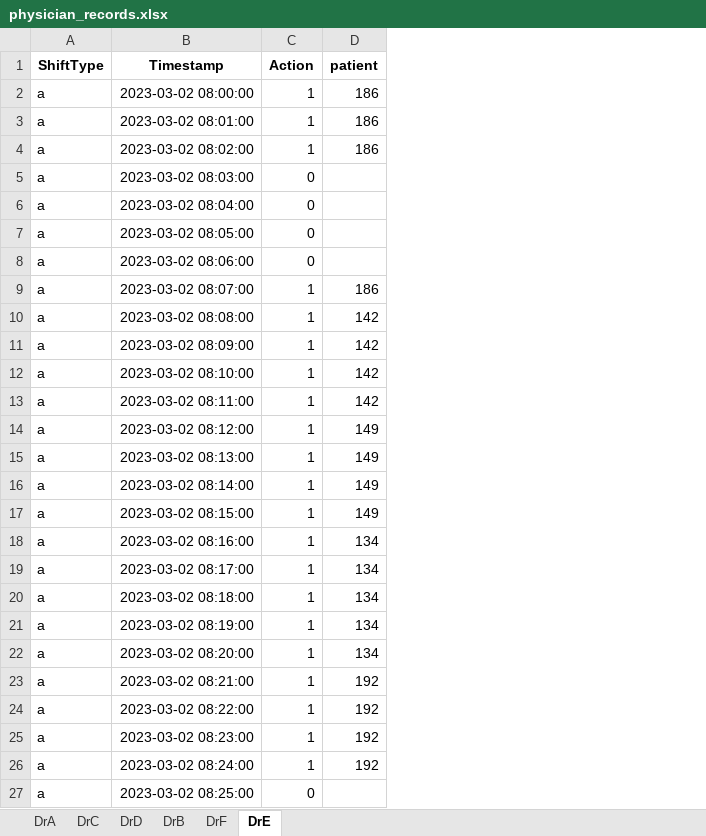
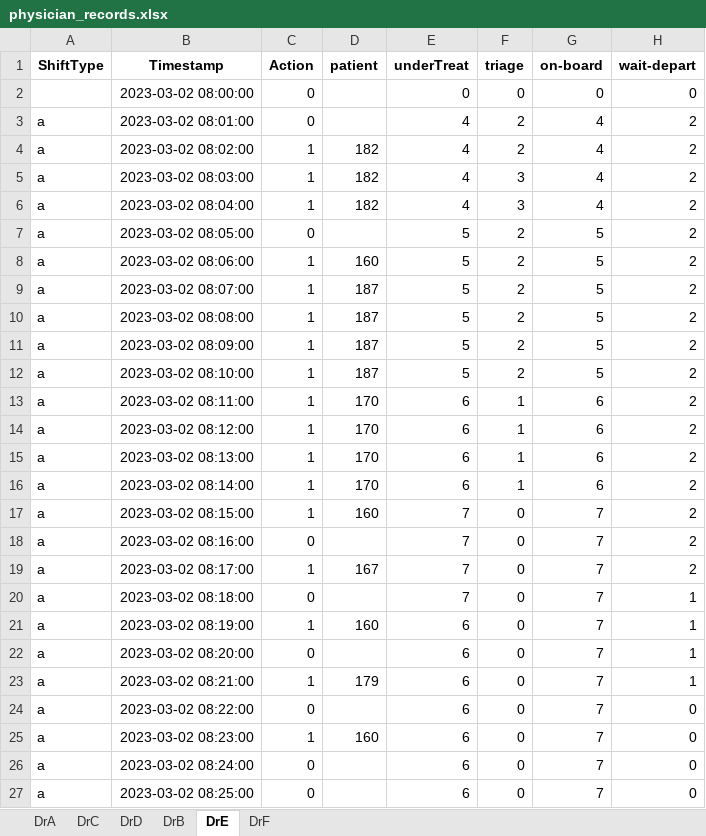
Before and after one commit to wicebing/SimulationER, an Excel workbook: results/physician_records.xlsx, sheet DrE, drawn as a sheet; only a part is shown; values as stored, in another font and other column widths than the file's, no borders; the diff covers the shown part only; the diff names each change by its address in the sheet, - before the commit and + after, or states it on an @@ line.

```diff
--- a/results/physician_records.xlsx (sheet DrE)
+++ b/results/physician_records.xlsx (sheet DrE)
@@ sheet tab order changed: DrA | DrC | DrD | DrB | DrE | DrF @@
+column E (underTreat), rows 2-27: 0 | 4 | 4 | 4 | 4 | 5 | 5 | 5 | 5 | 5 | 5 | 6 | 6 | 6 | 6 | 7 | 7 | 7 | 7 | 6 | 6 | 6 | 6 | 6 | 6 | 6
+column F (triage), rows 2-27: 0 | 2 | 2 | 3 | 3 | 2 | 2 | 2 | 2 | 2 | 2 | 1 | 1 | 1 | 1 | 0 | 0 | 0 | 0 | 0 | 0 | 0 | 0 | 0 | 0 | 0
+column G (on-board), rows 2-27: 0 | 4 | 4 | 4 | 4 | 5 | 5 | 5 | 5 | 5 | 5 | 6 | 6 | 6 | 6 | 7 | 7 | 7 | 7 | 7 | 7 | 7 | 7 | 7 | 7 | 7
+column H (wait-depart), rows 2-27: 0 | 2 | 2 | 2 | 2 | 2 | 2 | 2 | 2 | 2 | 2 | 2 | 2 | 2 | 2 | 2 | 2 | 2 | 1 | 1 | 1 | 1 | 0 | 0 | 0 | 0
-A2 (ShiftType): a
+A2 (ShiftType): (empty)
-C2:C3 (Action): 1
+C2:C3 (Action): 0
-D2:D3 (patient): 186
+D2:D3 (patient): (empty)
-D4 (patient): 186
+D4 (patient): 182
-C5:C6 (Action): 0
+C5:C6 (Action): 1
-D5:D6 (patient): (empty)
+D5:D6 (patient): 182
-C8 (Action): 0
+C8 (Action): 1
-D8 (patient): (empty)
+D8 (patient): 160
-D9 (patient): 186
+D9 (patient): 187
-D10:D12 (patient): 142
+D10:D12 (patient): 187
-D13 (patient): 142
+D13 (patient): 170
-D14:D16 (patient): 149
+D14:D16 (patient): 170
-D17 (patient): 149
+D17 (patient): 160
-C18 (Action): 1
+C18 (Action): 0
-D18 (patient): 134
+D18 (patient): (empty)
-D19 (patient): 134
+D19 (patient): 167
-C20 (Action): 1
+C20 (Action): 0
-D20 (patient): 134
+D20 (patient): (empty)
-D21 (patient): 134
+D21 (patient): 160
-C22 (Action): 1
+C22 (Action): 0
-D22 (patient): 134
+D22 (patient): (empty)
-D23 (patient): 192
+D23 (patient): 179
-C24 (Action): 1
+C24 (Action): 0
-D24 (patient): 192
+D24 (patient): (empty)
-D25 (patient): 192
+D25 (patient): 160
-C26 (Action): 1
+C26 (Action): 0
-D26 (patient): 192
+D26 (patient): (empty)
```
Also changed, not shown: 1879 edited cells elsewhere in this sheet, sheet DrB, sheet DrF, sheet DrC, sheet DrA, sheet DrD, results/result.xlsx, results/summary_er.xlsx, 6 other files.
